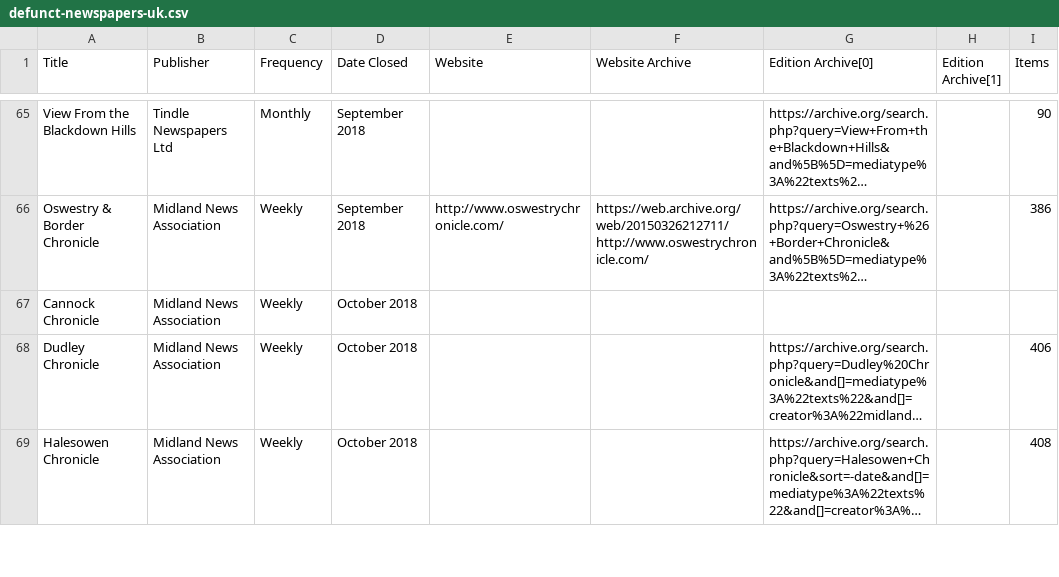
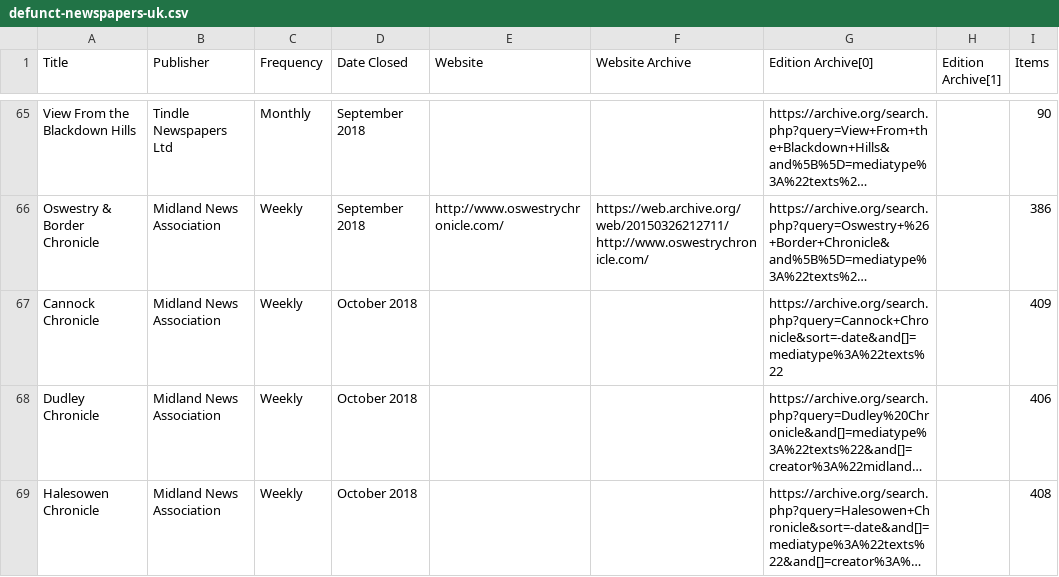
Before and after one commit to VerifiedJoseph/data.verifiedjoseph.com, a CSV file: defunct-newspapers-uk.csv, drawn as a sheet; only a part is shown, gaps mark what is left out; long unchanged cells end in …; the diff names each change by its address in the sheet, - before the commit and + after, or states it on an @@ line.

Commit message:
Add archive.org link & item count for Cannock Chronicle

```diff
--- a/defunct-newspapers-uk.csv
+++ b/defunct-newspapers-uk.csv
-G67 (Edition Archive[0]): (empty)
+G67 (Edition Archive[0]): https://archive.org/search.php?query=Cannock+Chronicle&sort=-date&and[]=mediatype%3A%22texts%22
-I67 (Items): (empty)
+I67 (Items): 409
```
